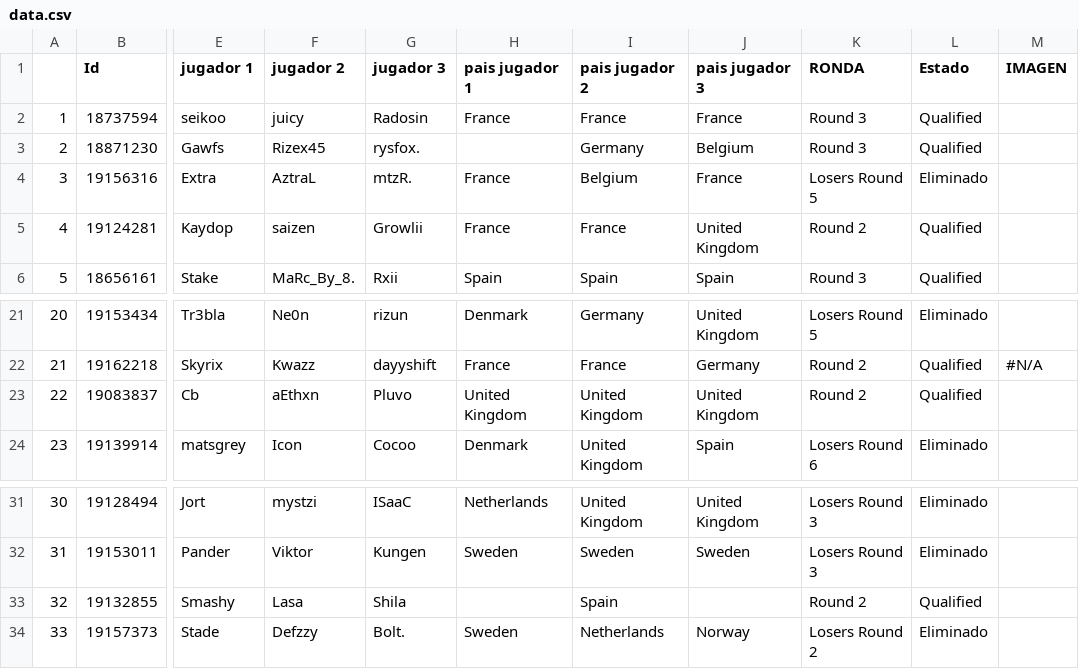
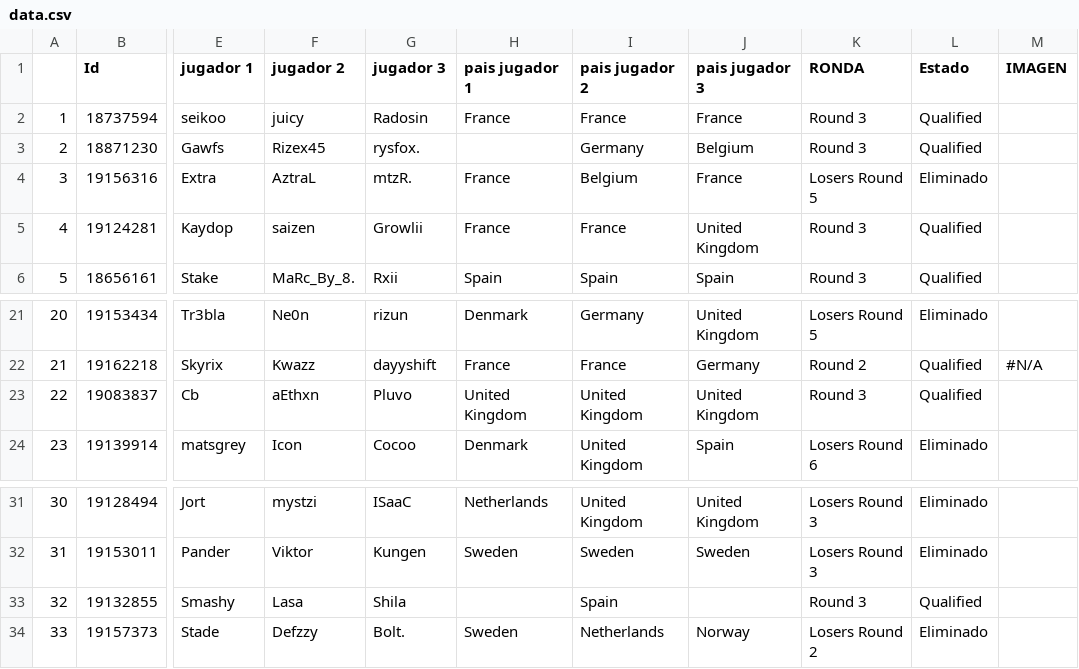
Before and after one commit to ismaspliter/RLCSOpenQualifierTracker, a CSV file: data.csv, drawn as a sheet; only a part is shown, gaps mark what is left out; the diff names each change by its address in the sheet, - before the commit and + after, or states it on an @@ line.

```diff
--- a/data.csv
+++ b/data.csv
-K5 (RONDA): Round 2
+K5 (RONDA): Round 3
-K23 (RONDA): Round 2
+K23 (RONDA): Round 3
-K33 (RONDA): Round 2
+K33 (RONDA): Round 3
```
